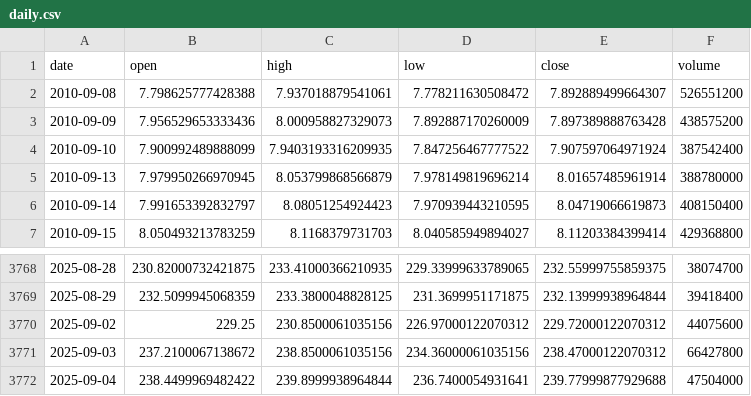
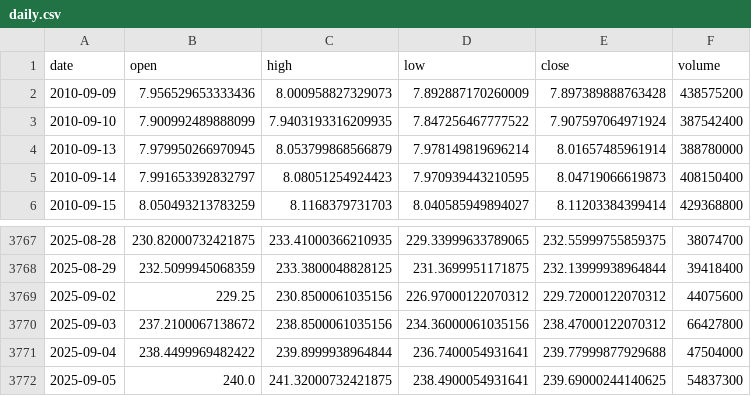
Before and after one commit to ColeMorton/sensylate, a CSV file: frontend/public/data/raw/stocks/AAPL/daily.csv, drawn as a sheet; only a part is shown, gaps mark what is left out.

```diff
--- a/frontend/public/data/raw/stocks/AAPL/daily.csv
+++ b/frontend/public/data/raw/stocks/AAPL/daily.csv
@@ -1,3 +1,2 @@
 date,open,high,low,close,volume
-2010-09-08,7.798625777428388,7.937018879541061,7.778211630508472,7.892889499664307,526551200
 2010-09-09,7.956529653333436,8.000958827329073,7.892887170260009,7.897389888763428,438575200
@@ -3772 +3771,2 @@ date,open,high,low,close,volume
 2025-09-04,238.4499969482422,239.8999938964844,236.7400054931641,239.77999877929688,47504000
+2025-09-05,240.0,241.32000732421875,238.4900054931641,239.69000244140625,54837300
```
Also changed, not shown: frontend/public/data/raw/stocks/MSTR/daily.csv, 26 other files.
